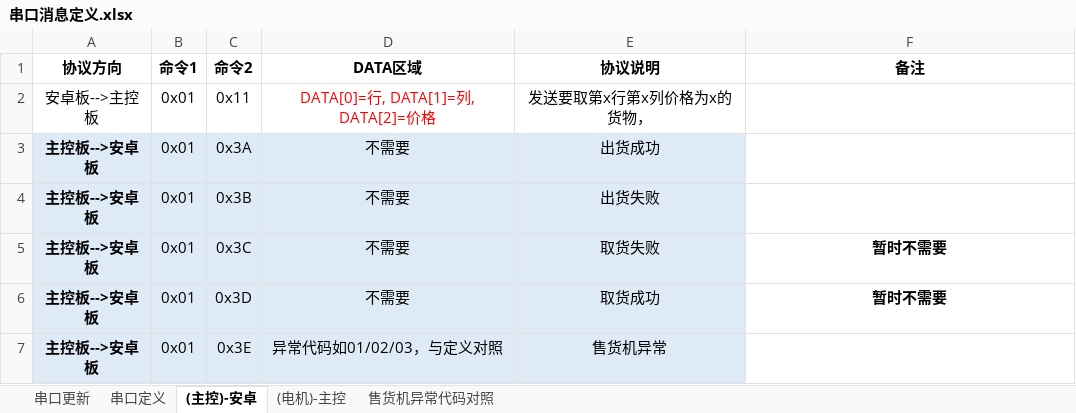
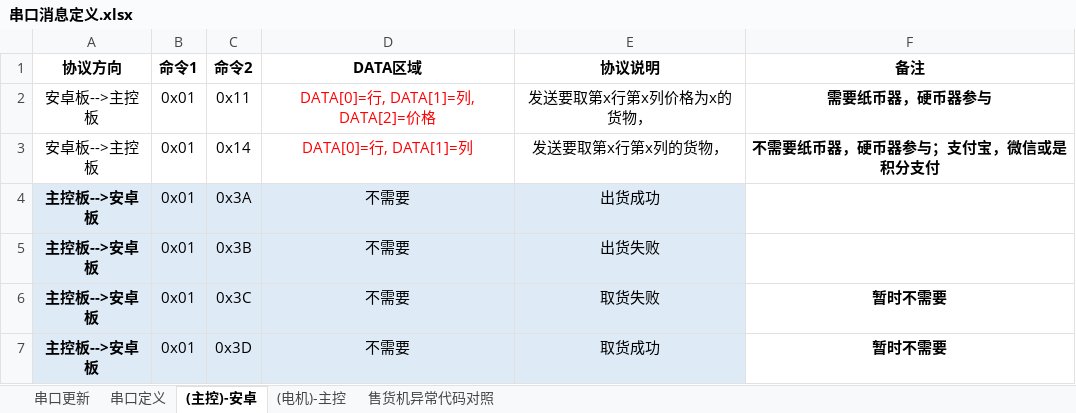
Before and after one commit to marswon/SellingTHD, an Excel workbook: docs/串口消息定义.xlsx, sheet (主控)-安卓, drawn as a sheet; only a part is shown; the shorter side is filled out with more unchanged rows; values as stored, in another font and other column widths than the file's, no borders; the diff names each change by its address in the sheet, - before the commit and + after, or states it on an @@ line.

```diff
--- a/docs/串口消息定义.xlsx (sheet (主控)-安卓)
+++ b/docs/串口消息定义.xlsx (sheet (主控)-安卓)
-F2 (备注): (empty)
+F2 (备注): 需要纸币器，硬币器参与
+row 3: 安卓板-->主控板 | 0x01 | 0x14 | DATA[0]=行, DATA[1]=列 | 发送要取第x行第x列的货物， | 不需要纸币器，硬币器参与；支付宝，微信或是积分支付
```
Also changed, not shown: sheet 串口更新, 3 other files.
